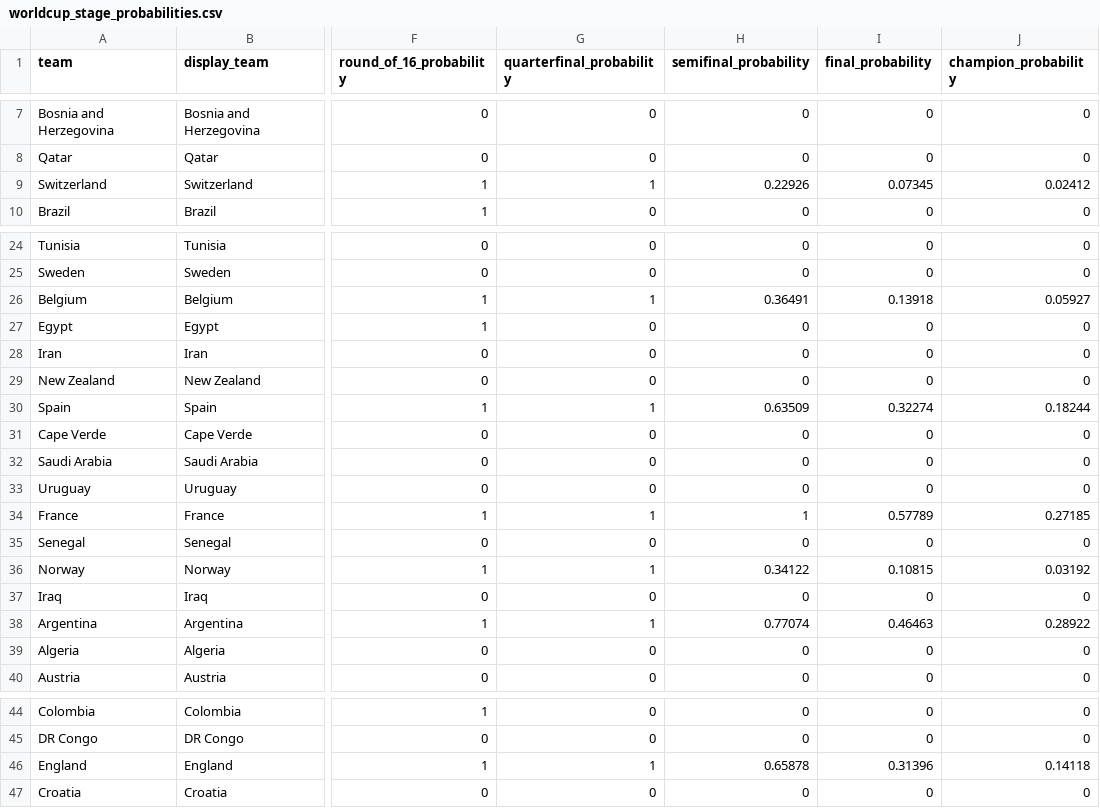
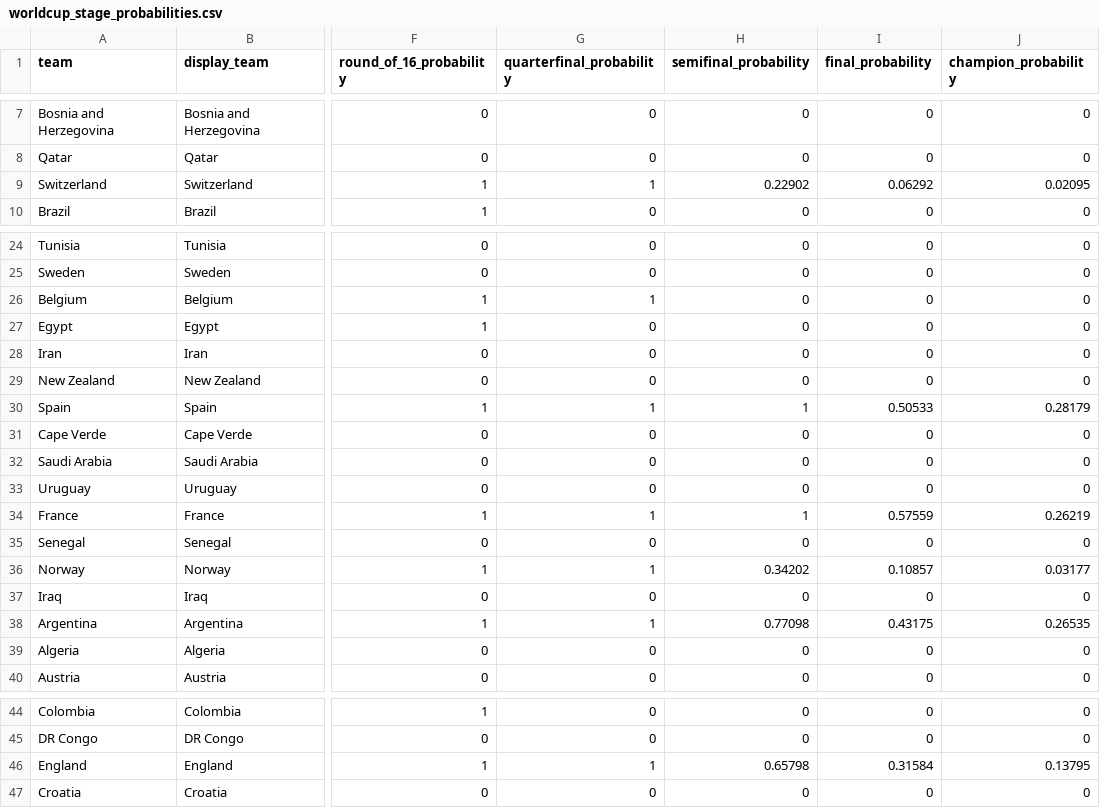
Before and after one commit to DavidZenz/xGelo, a CSV file: outputs/dashboard/worldcup_stage_probabilities.csv, drawn as a sheet; only a part is shown, gaps mark what is left out; the diff names each change by its address in the sheet, - before the commit and + after, or states it on an @@ line.

```diff
--- a/outputs/dashboard/worldcup_stage_probabilities.csv
+++ b/outputs/dashboard/worldcup_stage_probabilities.csv
-H9 (semifinal_probability): 0.22926
+H9 (semifinal_probability): 0.22902
-I9 (final_probability): 0.07345
+I9 (final_probability): 0.06292
-J9 (champion_probability): 0.02412
+J9 (champion_probability): 0.02095
-H26 (semifinal_probability): 0.36491
+H26 (semifinal_probability): 0
-I26 (final_probability): 0.13918
+I26 (final_probability): 0
-J26 (champion_probability): 0.05927
+J26 (champion_probability): 0
-H30 (semifinal_probability): 0.63509
+H30 (semifinal_probability): 1
-I30 (final_probability): 0.32274
+I30 (final_probability): 0.50533
-J30 (champion_probability): 0.18244
+J30 (champion_probability): 0.28179
-I34 (final_probability): 0.57789
+I34 (final_probability): 0.57559
-J34 (champion_probability): 0.27185
+J34 (champion_probability): 0.26219
-H36 (semifinal_probability): 0.34122
+H36 (semifinal_probability): 0.34202
-I36 (final_probability): 0.10815
+I36 (final_probability): 0.10857
-J36 (champion_probability): 0.03192
+J36 (champion_probability): 0.03177
-H38 (semifinal_probability): 0.77074
+H38 (semifinal_probability): 0.77098
-I38 (final_probability): 0.46463
+I38 (final_probability): 0.43175
-J38 (champion_probability): 0.28922
+J38 (champion_probability): 0.26535
-H46 (semifinal_probability): 0.65878
+H46 (semifinal_probability): 0.65798
-I46 (final_probability): 0.31396
+I46 (final_probability): 0.31584
-J46 (champion_probability): 0.14118
+J46 (champion_probability): 0.13795
```
Also changed, not shown: outputs/dashboard/worldcup_bracket_paths.csv, outputs/dashboard/worldcup_bracket_prematch_forecasts.csv, 17 other files.
